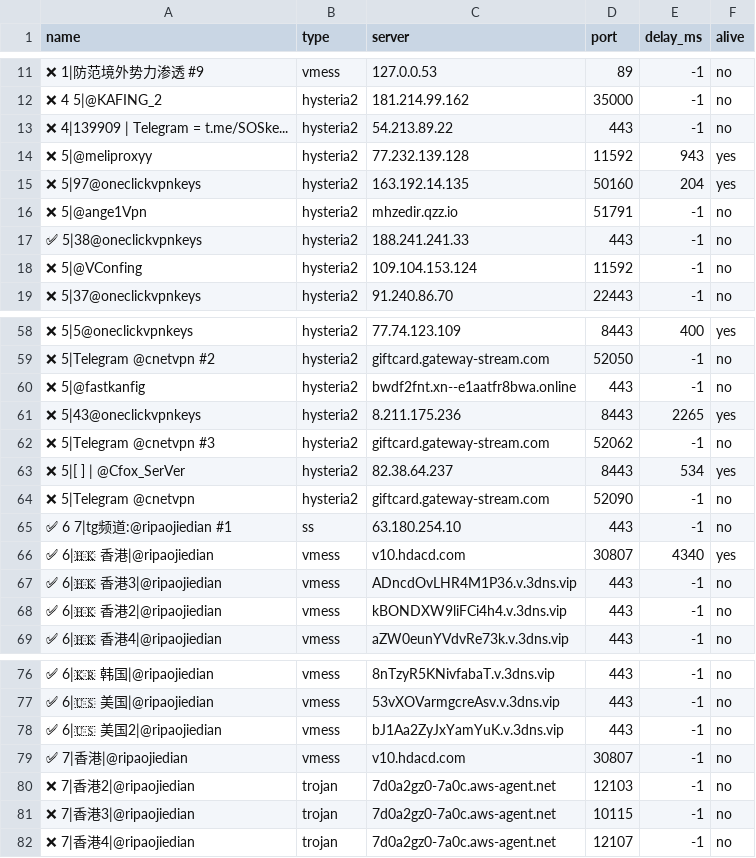
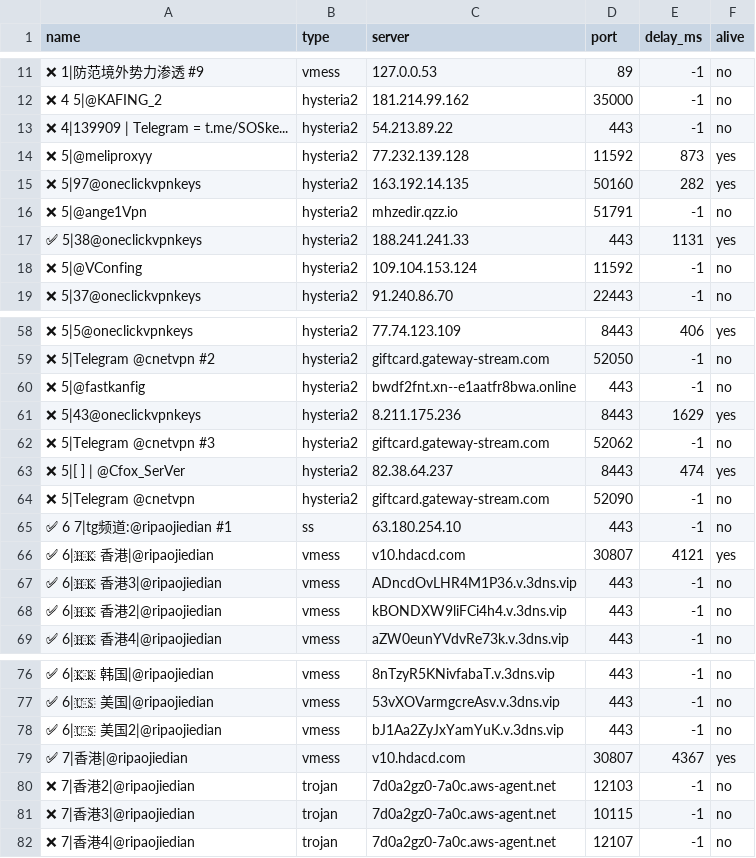
Before and after one commit to zhanghoa/AutoMergePublicNodes, a CSV file: alive_result.csv, drawn as a sheet; only a part is shown, gaps mark what is left out; the diff covers the shown part only.

```diff
--- a/alive_result.csv
+++ b/alive_result.csv
@@ -13,6 +13,6 @@ name,type,server,port,delay_ms,alive
 ❌ 4|139909 | Telegram = t.me/SOSke...,hysteria2,54.213.89.22,443,-1,no
-❌ 5|@meliproxyy,hysteria2,77.232.139.128,11592,943,yes
-❌ 5|97@oneclickvpnkeys,hysteria2,163.192.14.135,50160,204,yes
+❌ 5|@meliproxyy,hysteria2,77.232.139.128,11592,873,yes
+❌ 5|97@oneclickvpnkeys,hysteria2,163.192.14.135,50160,282,yes
 ❌ 5|@ange1Vpn   ,hysteria2,mhzedir.qzz.io,51791,-1,no
-✅ 5|38@oneclickvpnkeys,hysteria2,188.241.241.33,443,-1,no
+✅ 5|38@oneclickvpnkeys,hysteria2,188.241.241.33,443,1131,yes
 ❌ 5|@VConfing ,hysteria2,109.104.153.124,11592,-1,no
@@ -58,10 +58,10 @@ name,type,server,port,delay_ms,alive
-❌ 5|5@oneclickvpnkeys,hysteria2,77.74.123.109,8443,400,yes
+❌ 5|5@oneclickvpnkeys,hysteria2,77.74.123.109,8443,406,yes
 ❌ 5|Telegram @cnetvpn  #2,hysteria2,giftcard.gateway-stream.com,52050,-1,no
 ❌ 5|@fastkanfig  ,hysteria2,bwdf2fnt.xn--e1aatfr8bwa.online,443,-1,no
-❌ 5|43@oneclickvpnkeys,hysteria2,8.211.175.236,8443,2265,yes
+❌ 5|43@oneclickvpnkeys,hysteria2,8.211.175.236,8443,1629,yes
 ❌ 5|Telegram @cnetvpn  #3,hysteria2,giftcard.gateway-stream.com,52062,-1,no
-❌ 5|[  ] | @Cfox_SerVer,hysteria2,82.38.64.237,8443,534,yes
+❌ 5|[  ] | @Cfox_SerVer,hysteria2,82.38.64.237,8443,474,yes
 ❌ 5|Telegram @cnetvpn,hysteria2,giftcard.gateway-stream.com,52090,-1,no
 ✅ 6 7|tg频道:@ripaojiedian #1,ss,63.180.254.10,443,-1,no
-✅ 6|🇭🇰 香港|@ripaojiedian,vmess,v10.hdacd.com,30807,4340,yes
+✅ 6|🇭🇰 香港|@ripaojiedian,vmess,v10.hdacd.com,30807,4121,yes
 ✅ 6|🇭🇰 香港3|@ripaojiedian,vmess,ADncdOvLHR4M1P36.v.3dns.vip,443,-1,no
@@ -78,3 +78,3 @@ name,type,server,port,delay_ms,alive
 ✅ 6|🇺🇸 美国2|@ripaojiedian,vmess,bJ1Aa2ZyJxYamYuK.v.3dns.vip,443,-1,no
-✅ 7|香港|@ripaojiedian,vmess,v10.hdacd.com,30807,-1,no
+✅ 7|香港|@ripaojiedian,vmess,v10.hdacd.com,30807,4367,yes
 ❌ 7|香港2|@ripaojiedian,trojan,7d0a2gz0-7a0c.aws-agent.net,12103,-1,no
```
Also changed, not shown: 14 edited cells elsewhere in this file, 1 other file.
